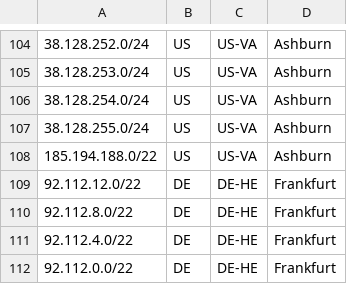
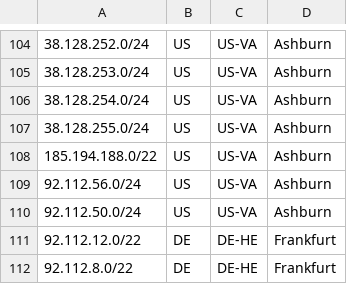
Before and after one commit to TonyViv/geofeeds, a CSV file: geofeeds.csv, drawn as a sheet; only a part is shown, gaps mark what is left out; the shorter side is filled out with more unchanged rows.

Commit message:
Update geofeeds.csv

```diff
--- a/geofeeds.csv
+++ b/geofeeds.csv
@@ -108,2 +108,4 @@
 185.194.188.0/22,US,US-VA,Ashburn,,
+92.112.56.0/24,US,US-VA,Ashburn,,
+92.112.50.0/24,US,US-VA,Ashburn,,
 92.112.12.0/22,DE,DE-HE,Frankfurt,,
```
